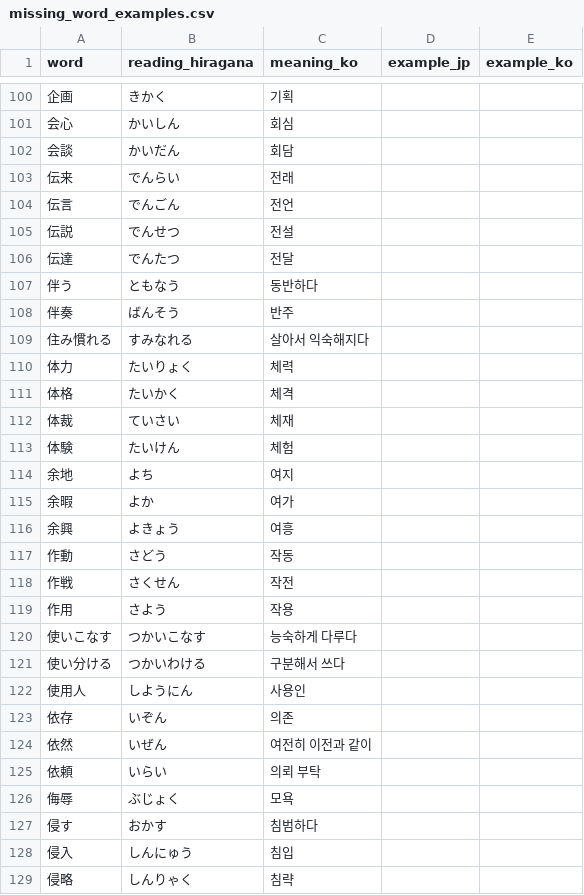
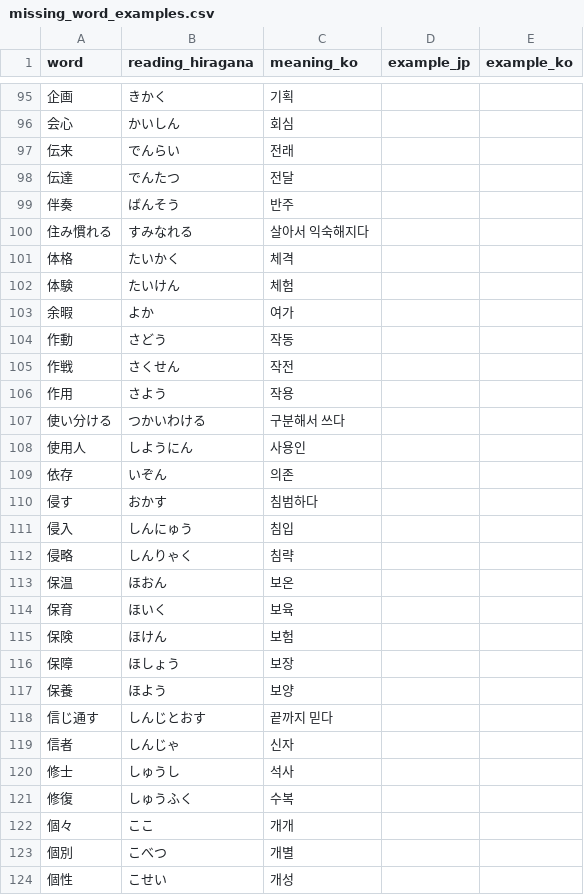
Before and after one commit to kimhyein0214-dot/jpvoca, a CSV file: missing_word_examples.csv, drawn as a sheet; only a part is shown, gaps mark what is left out; the shorter side is filled out with more unchanged rows; the diff covers the shown part only; the diff names each change by its address in the sheet, - before the commit and + after, or states it on an @@ line.

```diff
--- a/missing_word_examples.csv
+++ b/missing_word_examples.csv
-row 102: 会談 | かいだん | 회담
-row 104: 伝言 | でんごん | 전언
-row 105: 伝説 | でんせつ | 전설
-row 107: 伴う | ともなう | 동반하다
-row 110: 体力 | たいりょく | 체력
-row 112: 体裁 | ていさい | 체재
-row 114: 余地 | よち | 여지
-row 116: 余興 | よきょう | 여흥
-row 120: 使いこなす | つかいこなす | 능숙하게 다루다
-row 124: 依然 | いぜん | 여전히 이전과 같이
-row 125: 依頼 | いらい | 의뢰 부탁
-row 126: 侮辱 | ぶじょく | 모욕
```
Also changed, not shown: 38 removed rows elsewhere in this file, 8 other files.
